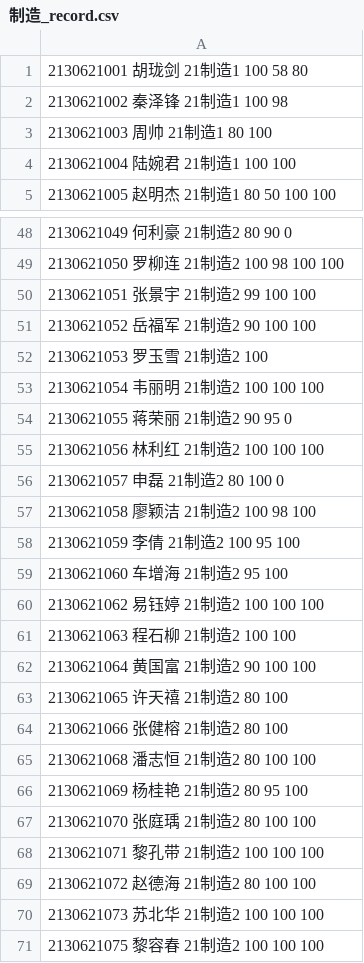
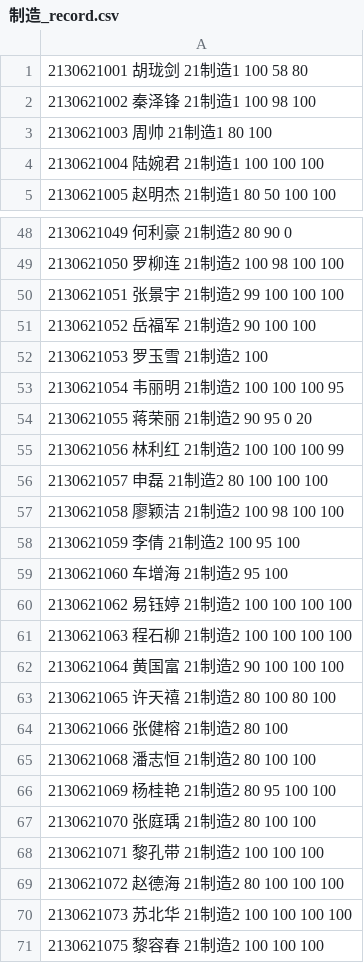
Before and after one commit to wangliang1989/2022spring, a CSV file: homework/制造_record.csv, drawn as a sheet; only a part is shown, gaps mark what is left out; the diff covers the shown part only.

```diff
--- a/homework/制造_record.csv
+++ b/homework/制造_record.csv
@@ -1,5 +1,5 @@
 2130621001 胡珑剑 21制造1 100 58 80
-2130621002 秦泽锋 21制造1 100 98
+2130621002 秦泽锋 21制造1 100 98 100
 2130621003 周帅 21制造1 80 100
-2130621004 陆婉君 21制造1 100 100
+2130621004 陆婉君 21制造1 100 100 100
 2130621005 赵明杰 21制造1 80 50 100 100
@@ -49,23 +49,23 @@
 2130621050 罗柳连 21制造2 100 98 100 100
-2130621051 张景宇 21制造2 99 100 100
+2130621051 张景宇 21制造2 99 100 100 100
 2130621052 岳福军 21制造2 90 100 100
 2130621053 罗玉雪 21制造2 100
-2130621054 韦丽明 21制造2 100 100 100
-2130621055 蒋荣丽 21制造2 90 95 0
-2130621056 林利红 21制造2 100 100 100
-2130621057 申磊 21制造2 80 100 0
-2130621058 廖颖洁 21制造2 100 98 100
+2130621054 韦丽明 21制造2 100 100 100 95
+2130621055 蒋荣丽 21制造2 90 95 0 20
+2130621056 林利红 21制造2 100 100 100 99
+2130621057 申磊 21制造2 80 100 100 100
+2130621058 廖颖洁 21制造2 100 98 100 100
 2130621059 李倩 21制造2 100 95 100
 2130621060 车增海 21制造2 95 100
-2130621062 易钰婷 21制造2 100 100 100
-2130621063 程石柳 21制造2 100 100
-2130621064 黄国富 21制造2 90 100 100
-2130621065 许天禧 21制造2 80 100
+2130621062 易钰婷 21制造2 100 100 100 100
+2130621063 程石柳 21制造2 100 100 100 100
+2130621064 黄国富 21制造2 90 100 100 100
+2130621065 许天禧 21制造2 80 100 80 100
 2130621066 张健榕 21制造2 80 100
 2130621068 潘志恒 21制造2 80 100 100
-2130621069 杨桂艳 21制造2 80 95 100
+2130621069 杨桂艳 21制造2 80 95 100 100
 2130621070 张庭瑀 21制造2 80 100 100
 2130621071 黎孔带 21制造2 100 100 100
-2130621072 赵德海 21制造2 80 100 100
-2130621073 苏北华 21制造2 100 100 100
+2130621072 赵德海 21制造2 80 100 100 100
+2130621073 苏北华 21制造2 100 100 100 100
 2130621075 黎容春 21制造2 100 100 100
```
Also changed, not shown: 22 edited cells elsewhere in this file, homework/应电_record.csv, homework/数据_record.csv, 2 other files.
